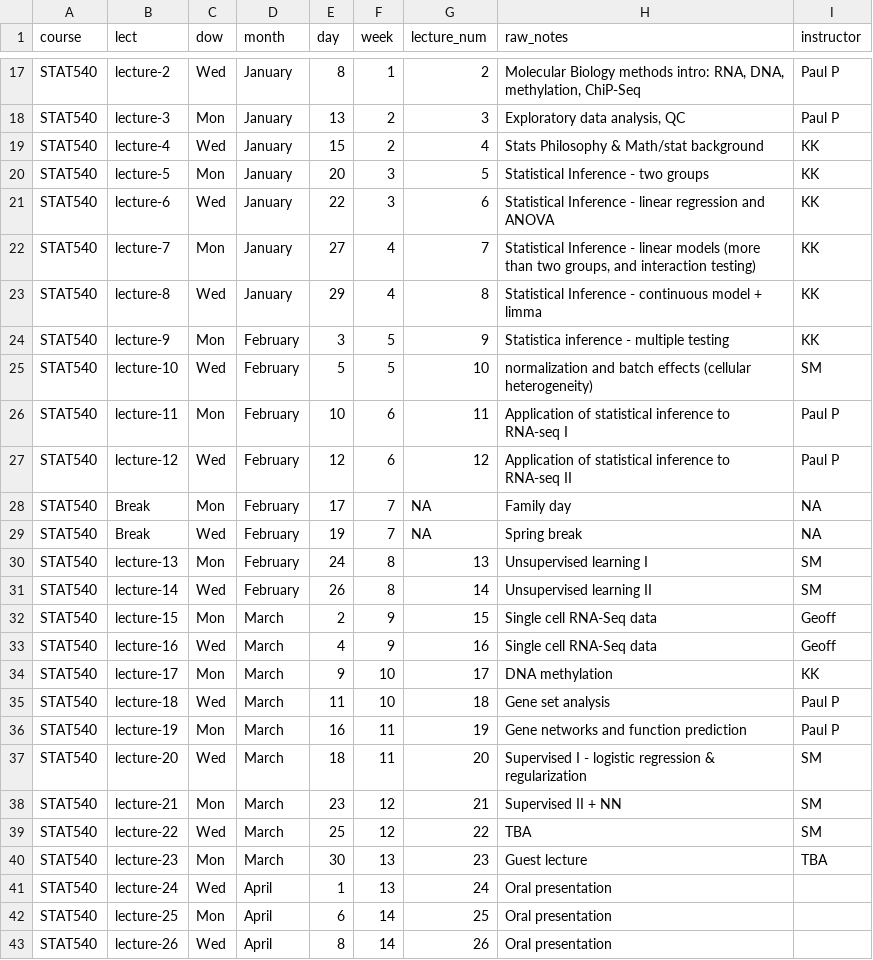
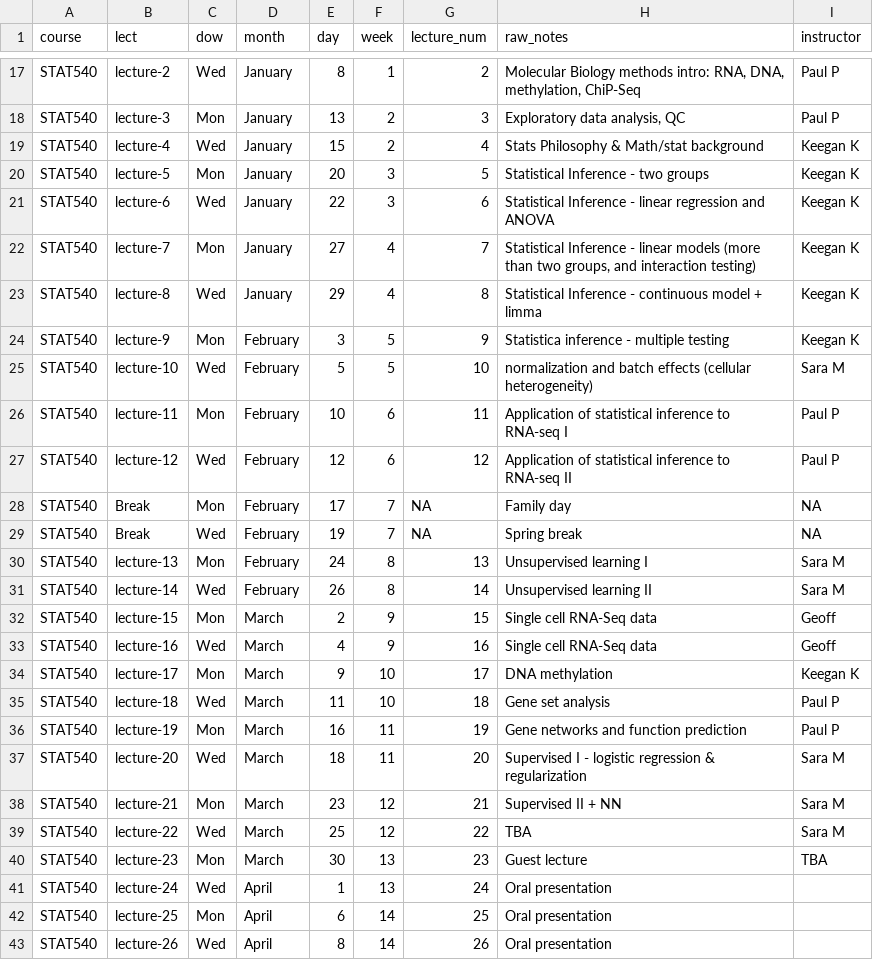
Before and after one commit to STAT540-UBC/STAT540-UBC.github.io, a CSV file: course-admin/schedule_2020.csv, drawn as a sheet; only a part is shown, gaps mark what is left out; the diff names each change by its address in the sheet, - before the commit and + after, or states it on an @@ line.

```diff
--- a/course-admin/schedule_2020.csv
+++ b/course-admin/schedule_2020.csv
-I19:I24 (instructor): KK
+I19:I24 (instructor): Keegan K
-I25 (instructor): SM
+I25 (instructor): Sara M
-I30:I31 (instructor): SM
+I30:I31 (instructor): Sara M
-I34 (instructor): KK
+I34 (instructor): Keegan K
-I37:I39 (instructor): SM
+I37:I39 (instructor): Sara M
```
Also changed, not shown: 28 other files.
